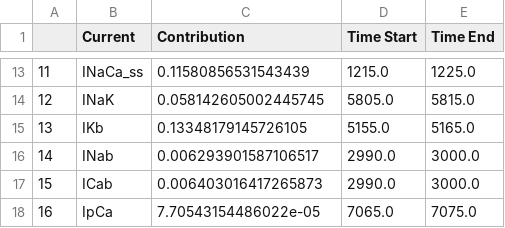
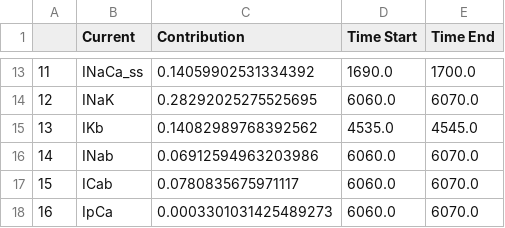
Before and after one commit to sjk0709/Electrophysiology, a CSV file: Optimize_protocol/ga_results/OHara2017_360_100_4_-121_61_10_5/OHara2017_360_100_4_-121_61_10_5_h500_p5000_oeFalse_aFalse.csv, drawn as a sheet; only a part is shown, gaps mark what is left out; the diff covers the shown part only.

```diff
--- a/Optimize_protocol/ga_results/OHara2017_360_100_4_-121_61_10_5/OHara2017_360_100_4_-121_61_10_5_h500_p5000_oeFalse_aFalse.csv
+++ b/Optimize_protocol/ga_results/OHara2017_360_100_4_-121_61_10_5/OHara2017_360_100_4_-121_61_10_5_h500_p5000_oeFalse_aFalse.csv
@@ -13,6 +13,6 @@
-11,INaCa_ss,0.11580856531543439,1215.0,1225.0
-12,INaK,0.058142605002445745,5805.0,5815.0
-13,IKb,0.13348179145726105,5155.0,5165.0
-14,INab,0.006293901587106517,2990.0,3000.0
-15,ICab,0.006403016417265873,2990.0,3000.0
-16,IpCa,7.70543154486022e-05,7065.0,7075.0
+11,INaCa_ss,0.14059902531334392,1690.0,1700.0
+12,INaK,0.28292025275525695,6060.0,6070.0
+13,IKb,0.14082989768392562,4535.0,4545.0
+14,INab,0.06912594963203986,6060.0,6070.0
+15,ICab,0.0780835675971117,6060.0,6070.0
+16,IpCa,0.0003301031425489273,6060.0,6070.0
```
Also changed, not shown: 30 edited cells elsewhere in this file, 32 other files.
